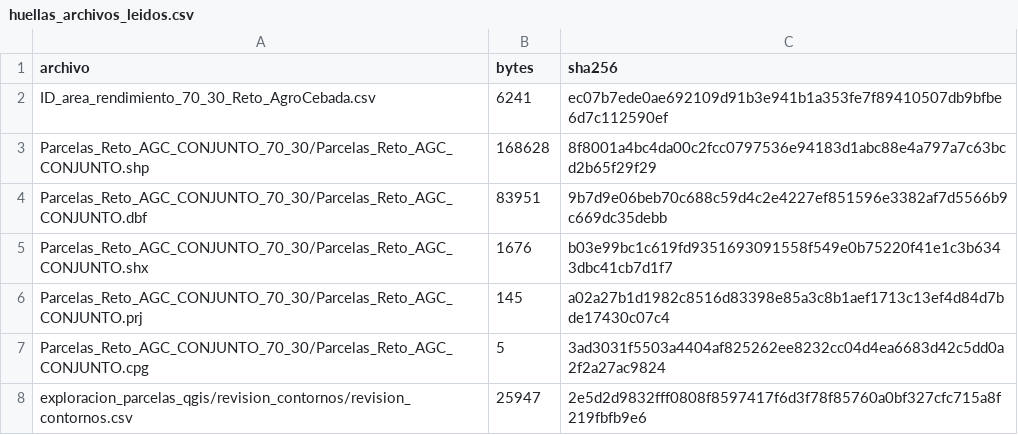
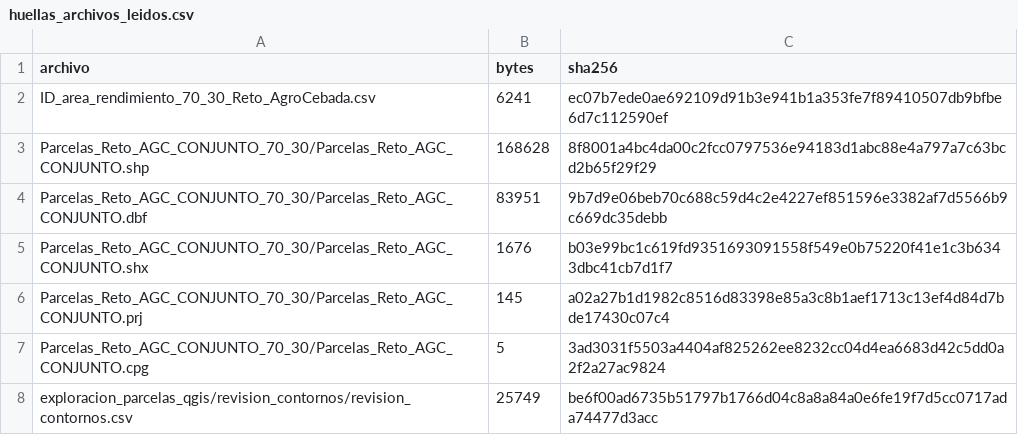
Before and after one commit to danielalira20/AgroCebada-2026, a CSV file: analisis/auditoria_catalogo_y_etiquetas/tablas/huellas_archivos_leidos.csv, drawn as a sheet.

```diff
--- a/analisis/auditoria_catalogo_y_etiquetas/tablas/huellas_archivos_leidos.csv
+++ b/analisis/auditoria_catalogo_y_etiquetas/tablas/huellas_archivos_leidos.csv
@@ -7,2 +7,2 @@ Parcelas_Reto_AGC_CONJUNTO_70_30/Parcelas_Reto_AGC_CONJUNTO.prj,145,a02a27b1d198
 Parcelas_Reto_AGC_CONJUNTO_70_30/Parcelas_Reto_AGC_CONJUNTO.cpg,5,3ad3031f5503a4404af825262ee8232cc04d4ea6683d42c5dd0a2f2a27ac9824
-exploracion_parcelas_qgis/revision_contornos/revision_contornos.csv,25947,2e5d2d9832fff0808f8597417f6d3f78f85760a0bf327cfc715a8f219fbfb9e6
+exploracion_parcelas_qgis/revision_contornos/revision_contornos.csv,25749,be6f00ad6735b51797b1766d04c8a8a84a0e6fe19f7d5cc0717ada74477d3acc
```
Also changed, not shown: analisis/auditoria_catalogo_y_etiquetas/tablas/huellas_archivos_leidos_soporte.csv, 1 other file.
